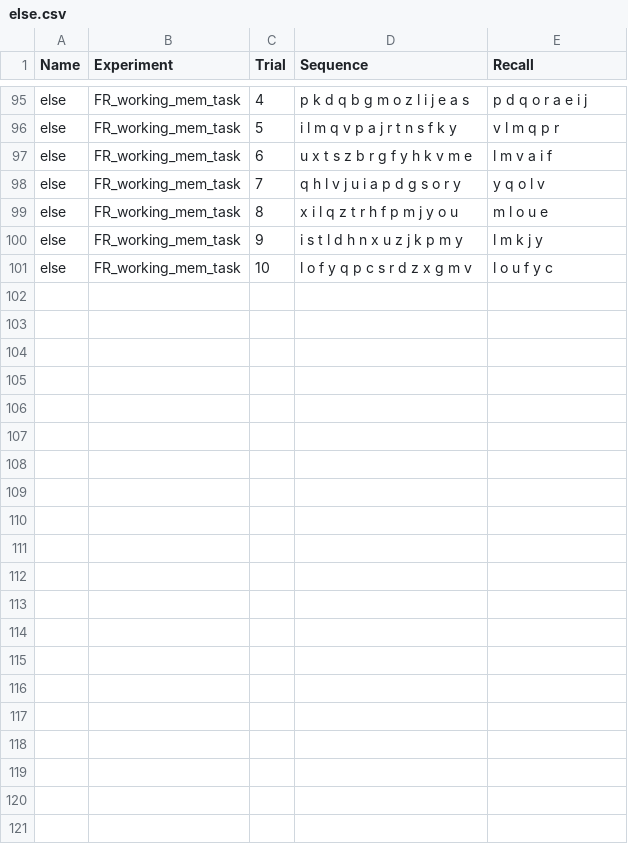
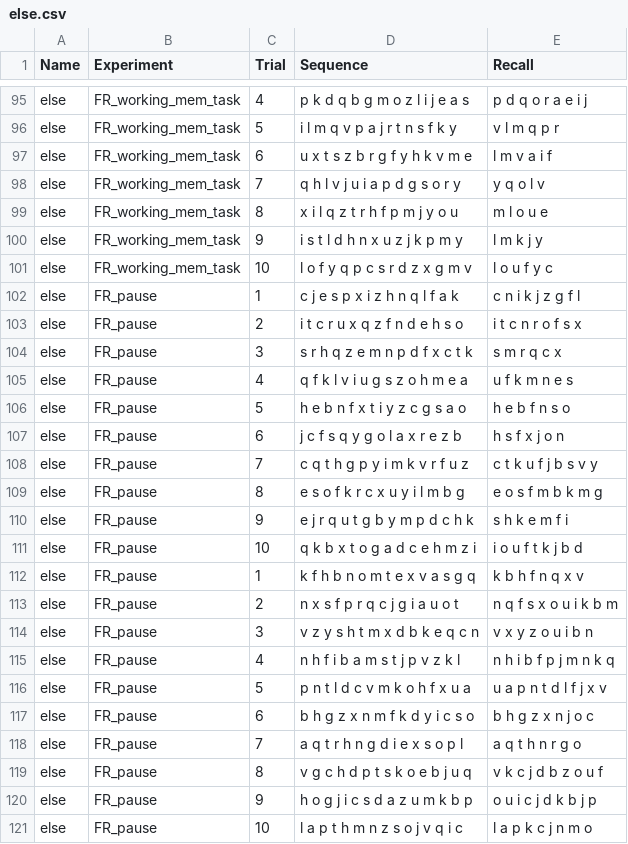
Before and after one commit to liv-bresnov/02464_miniproject1, a CSV file: csv_files/else.csv, drawn as a sheet; only a part is shown, gaps mark what is left out.

Commit message:
fr_pause

```diff
--- a/csv_files/else.csv
+++ b/csv_files/else.csv
@@ -101 +101,21 @@ else,FR_working_mem_task,9,i s t l d h n x u z j k p m y,l m k j y
 else,FR_working_mem_task,10,l o f y q p c s r d z x g m v,l o u f y c
+else,FR_pause,1,c j e s p x i z h n q l f a k,c n i k j z g f l
+else,FR_pause,2,i t c r u x q z f n d e h s o,i t c n r o f s x
+else,FR_pause,3,s r h q z e m n p d f x c t k,s m r q c x
+else,FR_pause,4,q f k l v i u g s z o h m e a,u f k m n e s
+else,FR_pause,5,h e b n f x t i y z c g s a o,h e b f n s o
+else,FR_pause,6,j c f s q y g o l a x r e z b,h s f x j o n
+else,FR_pause,7,c q t h g p y i m k v r f u z,c t k u f j b s v y
+else,FR_pause,8,e s o f k r c x u y i l m b g,e o s f m b k m g
+else,FR_pause,9,e j r q u t g b y m p d c h k,s h k e m f i
+else,FR_pause,10,q k b x t o g a d c e h m z i,i o u f t k j b d
+else,FR_pause,1,k f h b n o m t e x v a s g q,k b h f n q x v
+else,FR_pause,2,n x s f p r q c j g i a u o t,n q f s x o u i k b m
+else,FR_pause,3,v z y s h t m x d b k e q c n,v x y z o u i b n
+else,FR_pause,4,n h f i b a m s t j p v z k l,n h i b f p j m n k q
+else,FR_pause,5,p n t l d c v m k o h f x u a,u a p n t d l f j x v
+else,FR_pause,6,b h g z x n m f k d y i c s o,b h g z x n j o c
+else,FR_pause,7,a q t r h n g d i e x s o p l,a q t h n r g o
+else,FR_pause,8,v g c h d p t s k o e b j u q,v k c j d b z o u f
+else,FR_pause,9,h o g j i c s d a z u m k b p,o u i c j d k b j p
+else,FR_pause,10,l a p t h m n z s o j v q i c,l a p k c j n m o
```
